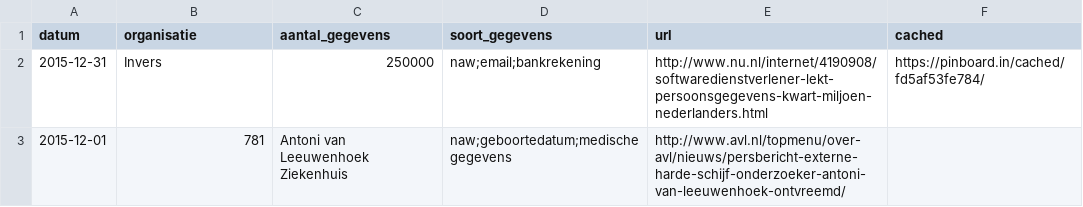
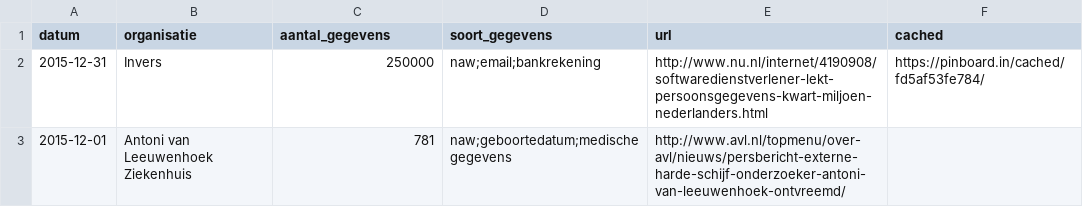
Before and after one commit to killerog/datalekken, a CSV file: oudere_lekken.csv, drawn as a sheet.

Commit message:
Wrong column order

```diff
--- a/oudere_lekken.csv
+++ b/oudere_lekken.csv
@@ -2,2 +2,2 @@ datum,organisatie,aantal_gegevens,soort_gegevens,url,cached
 2015-12-31,Invers,250000,naw;email;bankrekening,http://www.nu.nl/internet/4190908/softwaredienstverlener-lekt-persoonsgegevens-kwart-miljoen-nederlanders.html,https://pinboard.in/cached/fd5af53fe784/
-2015-12-01,781,Antoni van Leeuwenhoek Ziekenhuis,naw;geboortedatum;medische gegevens,http://www.avl.nl/topmenu/over-avl/nieuws/persbericht-externe-harde-schijf-onderzoeker-antoni-van-leeuwenhoek-ontvreemd/,
+2015-12-01,Antoni van Leeuwenhoek Ziekenhuis,781,naw;geboortedatum;medische gegevens,http://www.avl.nl/topmenu/over-avl/nieuws/persbericht-externe-harde-schijf-onderzoeker-antoni-van-leeuwenhoek-ontvreemd/,
```
